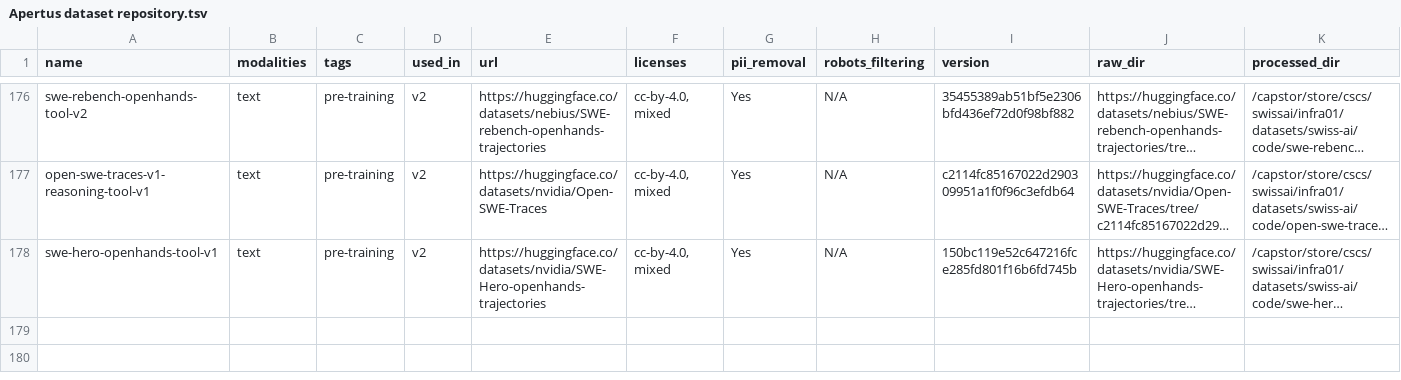
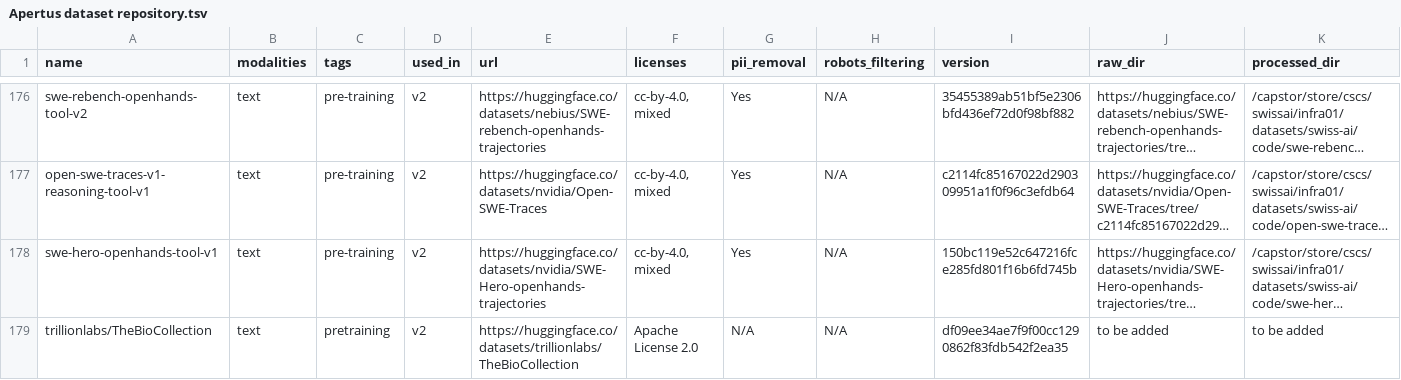
Before and after one commit to swiss-ai/apertus-data-transparency, a TSV file: Apertus dataset repository.tsv, drawn as a sheet; only a part is shown, gaps mark what is left out; long unchanged cells end in …; rows hold the shown columns only; the diff names each change by its address in the sheet, - before the commit and + after, or states it on an @@ line.

```diff
--- a/Apertus dataset repository.tsv
+++ b/Apertus dataset repository.tsv
+row 179: trillionlabs/TheBioCollection | text | pretraining | v2 | https://huggingface.co/datasets/trillionlabs/TheBioCollection | Apache License 2.0 | N/A | N/A | df09ee34ae7f9f00cc1290862f83fdb542f2ea35 | to be added | to be added
```
